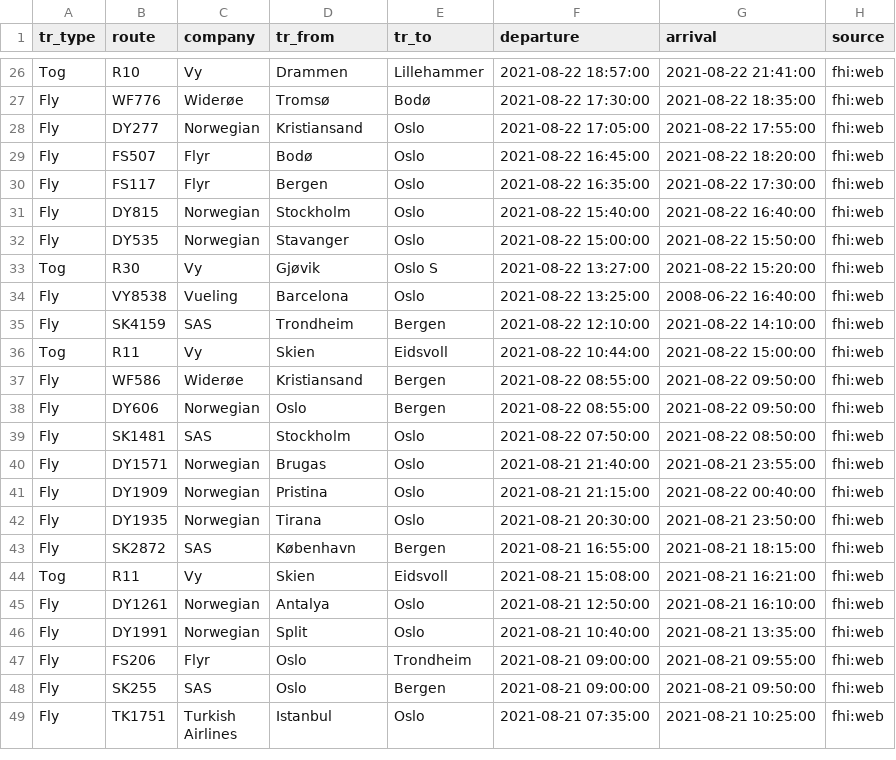
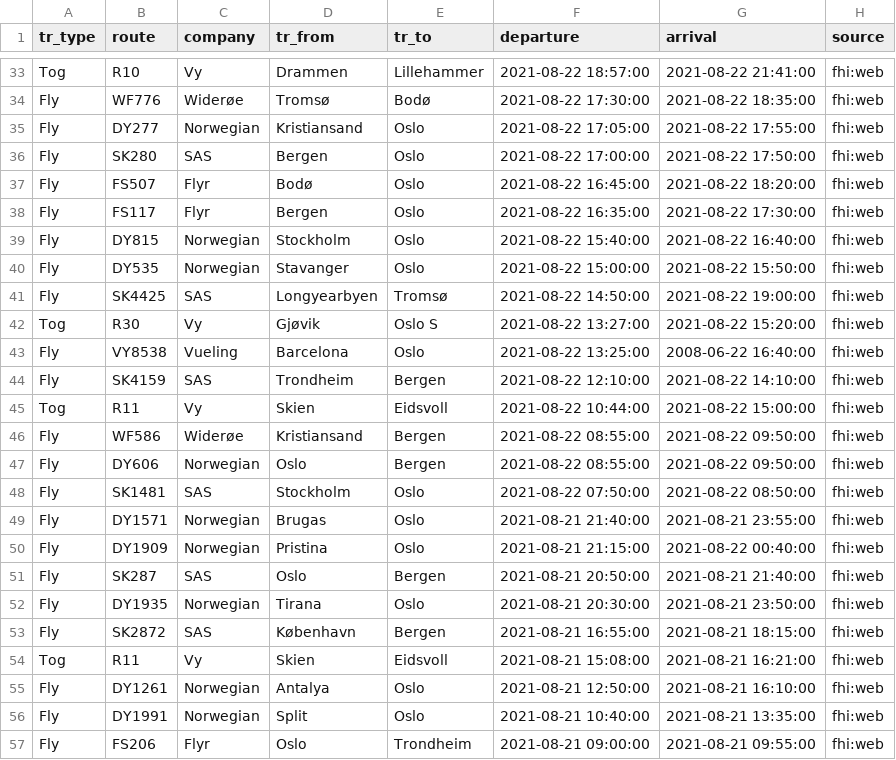
Before and after one commit to frefrik/covid19norge-data, a CSV file: data/transport.csv, drawn as a sheet; only a part is shown, gaps mark what is left out; the shorter side is filled out with more unchanged rows; the diff covers the shown part only.

```diff
--- a/data/transport.csv
+++ b/data/transport.csv
@@ -28,2 +35,3 @@ Fly,WF776,Widerøe,Tromsø,Bodø,2021-08-22 17:30:00,2021-08-22 18:35:00,fhi:web
 Fly,DY277,Norwegian,Kristiansand,Oslo,2021-08-22 17:05:00,2021-08-22 17:55:00,fhi:web
+Fly,SK280,SAS,Bergen,Oslo,2021-08-22 17:00:00,2021-08-22 17:50:00,fhi:web
 Fly,FS507,Flyr,Bodø,Oslo,2021-08-22 16:45:00,2021-08-22 18:20:00,fhi:web
@@ -32,2 +40,3 @@ Fly,DY815,Norwegian,Stockholm,Oslo,2021-08-22 15:40:00,2021-08-22 16:40:00,fhi:w
 Fly,DY535,Norwegian,Stavanger,Oslo,2021-08-22 15:00:00,2021-08-22 15:50:00,fhi:web
+Fly,SK4425,SAS,Longyearbyen,Tromsø,2021-08-22 14:50:00,2021-08-22 19:00:00,fhi:web
 Tog,R30,Vy,Gjøvik,Oslo S,2021-08-22 13:27:00,2021-08-22 15:20:00,fhi:web
@@ -41,2 +50,3 @@ Fly,DY1571,Norwegian,Brugas,Oslo,2021-08-21 21:40:00,2021-08-21 23:55:00,fhi:web
 Fly,DY1909,Norwegian,Pristina,Oslo,2021-08-21 21:15:00,2021-08-22 00:40:00,fhi:web
+Fly,SK287,SAS,Oslo,Bergen,2021-08-21 20:50:00,2021-08-21 21:40:00,fhi:web
 Fly,DY1935,Norwegian,Tirana,Oslo,2021-08-21 20:30:00,2021-08-21 23:50:00,fhi:web
```
Also changed, not shown: 9 added rows elsewhere in this file, 2 other files.
